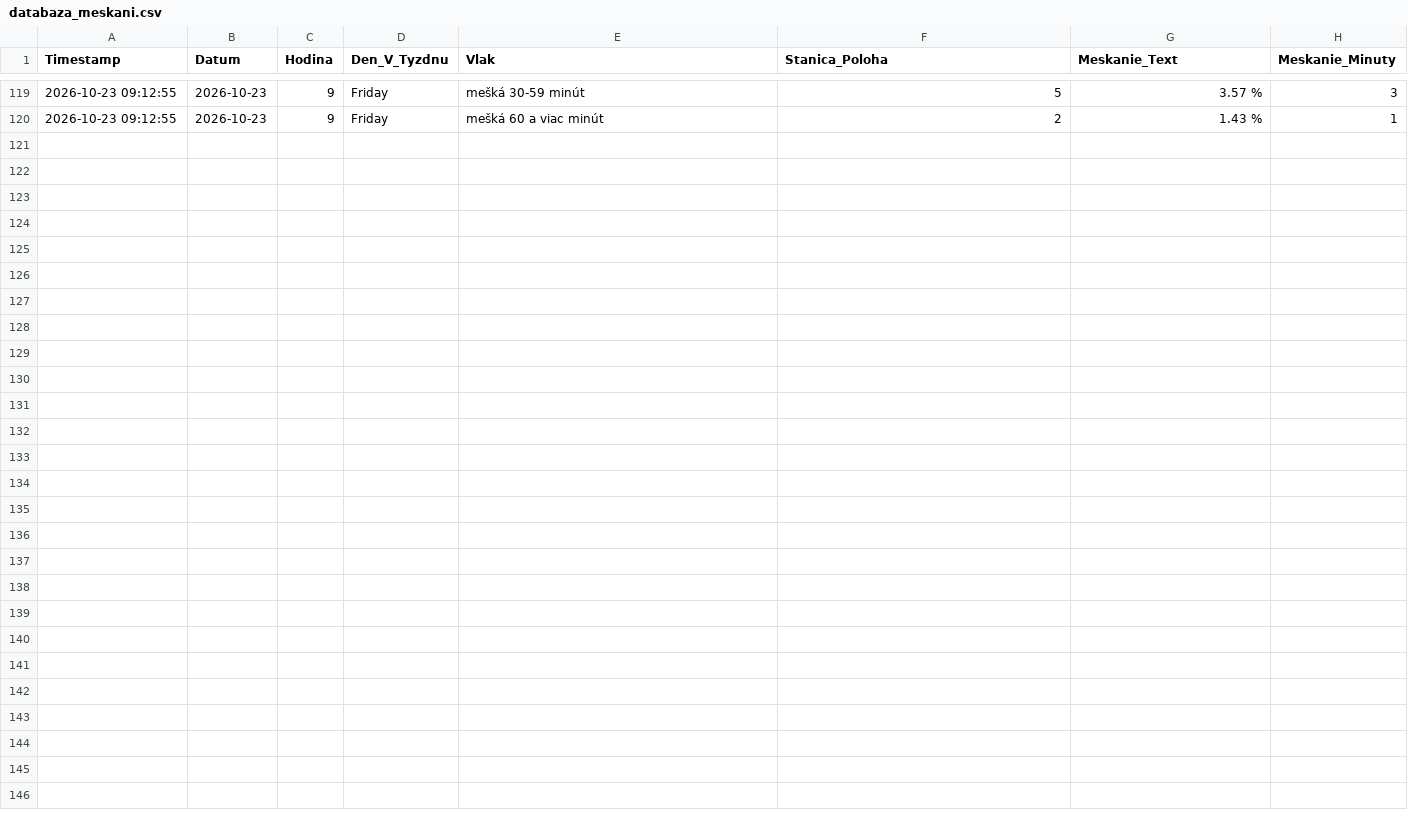
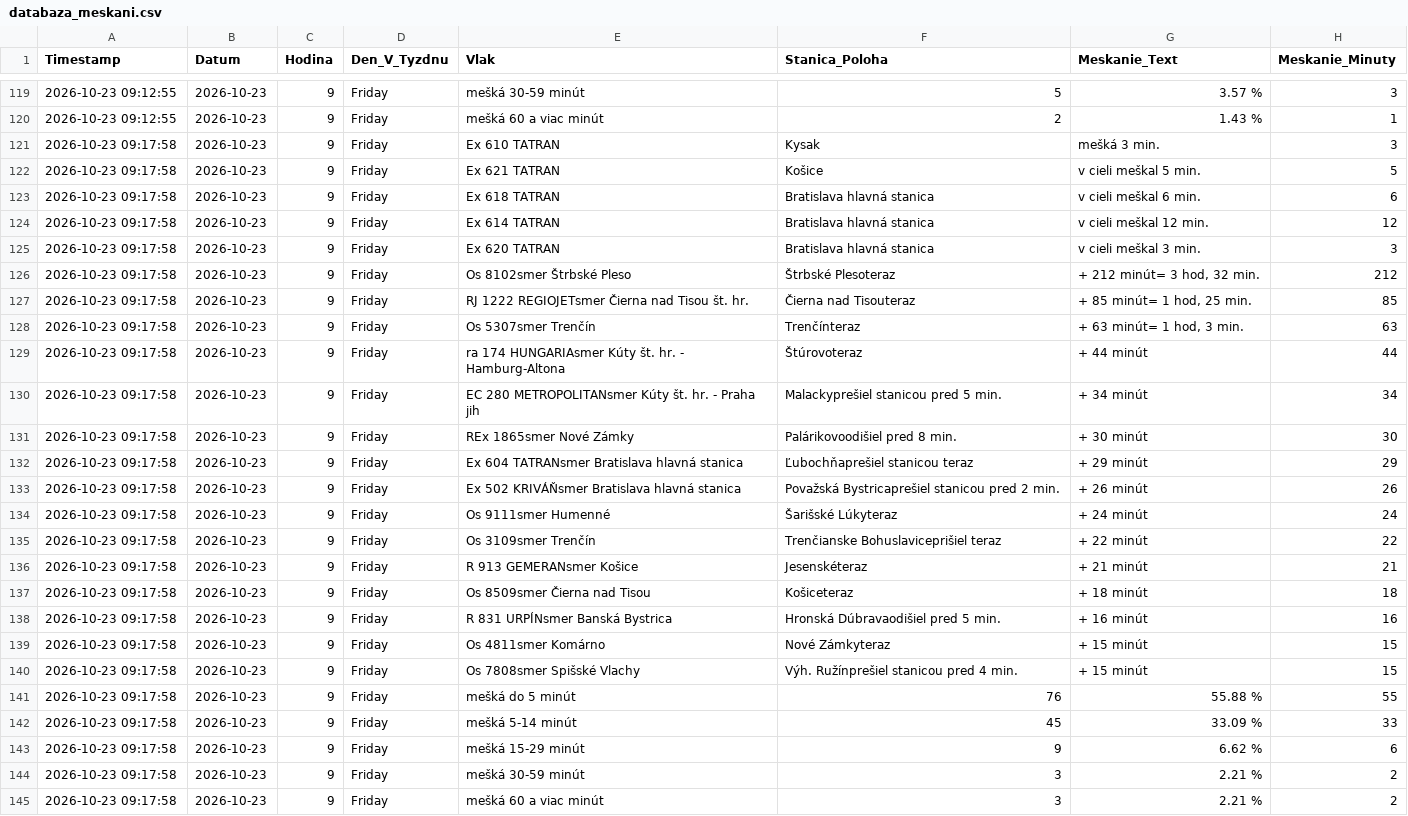
Before and after one commit to lalasonycierny/idos-meskanie, a CSV file: data/databaza_meskani.csv, drawn as a sheet; only a part is shown, gaps mark what is left out.

```diff
--- a/data/databaza_meskani.csv
+++ b/data/databaza_meskani.csv
@@ -120 +120,26 @@ Timestamp;Datum;Hodina;Den_V_Tyzdnu;Vlak;Stanica_Poloha;Meskanie_Text;Meskanie_M
 2026-10-23 09:12:55;2026-10-23;9;Friday;mešká 60 a viac minút;2;1.43 %;1
+2026-10-23 09:17:58;2026-10-23;9;Friday;Ex 610 TATRAN;Kysak;mešká 3 min.;3
+2026-10-23 09:17:58;2026-10-23;9;Friday;Ex 621 TATRAN;Košice;v cieli meškal 5 min.;5
+2026-10-23 09:17:58;2026-10-23;9;Friday;Ex 618 TATRAN;Bratislava hlavná stanica;v cieli meškal 6 min.;6
+2026-10-23 09:17:58;2026-10-23;9;Friday;Ex 614 TATRAN;Bratislava hlavná stanica;v cieli meškal 12 min.;12
+2026-10-23 09:17:58;2026-10-23;9;Friday;Ex 620 TATRAN;Bratislava hlavná stanica;v cieli meškal 3 min.;3
+2026-10-23 09:17:58;2026-10-23;9;Friday;Os 8102smer Štrbské Pleso;Štrbské Plesoteraz;+ 212 minút= 3 hod, 32 min.;212
+2026-10-23 09:17:58;2026-10-23;9;Friday;RJ 1222 REGIOJETsmer Čierna nad Tisou št. hr.;Čierna nad Tisouteraz;+ 85 minút= 1 hod, 25 min.;85
+2026-10-23 09:17:58;2026-10-23;9;Friday;Os 5307smer Trenčín;Trenčínteraz;+ 63 minút= 1 hod, 3 min.;63
+2026-10-23 09:17:58;2026-10-23;9;Friday;ra 174 HUNGARIAsmer Kúty št. hr. - Hamburg-Altona;Štúrovoteraz;+ 44 minút;44
+2026-10-23 09:17:58;2026-10-23;9;Friday;EC 280 METROPOLITANsmer Kúty št. hr. - Praha jih;Malackyprešiel stanicou pred 5 min.;+ 34 minút;34
+2026-10-23 09:17:58;2026-10-23;9;Friday;REx 1865smer Nové Zámky;Palárikovoodišiel pred 8 min.;+ 30 minút;30
+2026-10-23 09:17:58;2026-10-23;9;Friday;Ex 604 TATRANsmer Bratislava hlavná stanica;Ľubochňaprešiel stanicou teraz;+ 29 minút;29
+2026-10-23 09:17:58;2026-10-23;9;Friday;Ex 502 KRIVÁŇsmer Bratislava hlavná stanica;Považská Bystricaprešiel stanicou pred 2 min.;+ 26 minút;26
+2026-10-23 09:17:58;2026-10-23;9;Friday;Os 9111smer Humenné;Šarišské Lúkyteraz;+ 24 minút;24
+2026-10-23 09:17:58;2026-10-23;9;Friday;Os 3109smer Trenčín;Trenčianske Bohuslaviceprišiel teraz;+ 22 minút;22
+2026-10-23 09:17:58;2026-10-23;9;Friday;R 913 GEMERANsmer Košice;Jesenskéteraz;+ 21 minút;21
+2026-10-23 09:17:58;2026-10-23;9;Friday;Os 8509smer Čierna nad Tisou;Košiceteraz;+ 18 minút;18
+2026-10-23 09:17:58;2026-10-23;9;Friday;R 831 URPÍNsmer Banská Bystrica;Hronská Dúbravaodišiel pred 5 min.;+ 16 minút;16
+2026-10-23 09:17:58;2026-10-23;9;Friday;Os 4811smer Komárno;Nové Zámkyteraz;+ 15 minút;15
+2026-10-23 09:17:58;2026-10-23;9;Friday;Os 7808smer Spišské Vlachy;Výh. Ružínprešiel stanicou pred 4 min.;+ 15 minút;15
+2026-10-23 09:17:58;2026-10-23;9;Friday;mešká do 5 minút;76;55.88 %;55
+2026-10-23 09:17:58;2026-10-23;9;Friday;mešká 5-14 minút;45;33.09 %;33
+2026-10-23 09:17:58;2026-10-23;9;Friday;mešká 15-29 minút;9;6.62 %;6
+2026-10-23 09:17:58;2026-10-23;9;Friday;mešká 30-59 minút;3;2.21 %;2
+2026-10-23 09:17:58;2026-10-23;9;Friday;mešká 60 a viac minút;3;2.21 %;2
```
Also changed, not shown: 4 other files.
